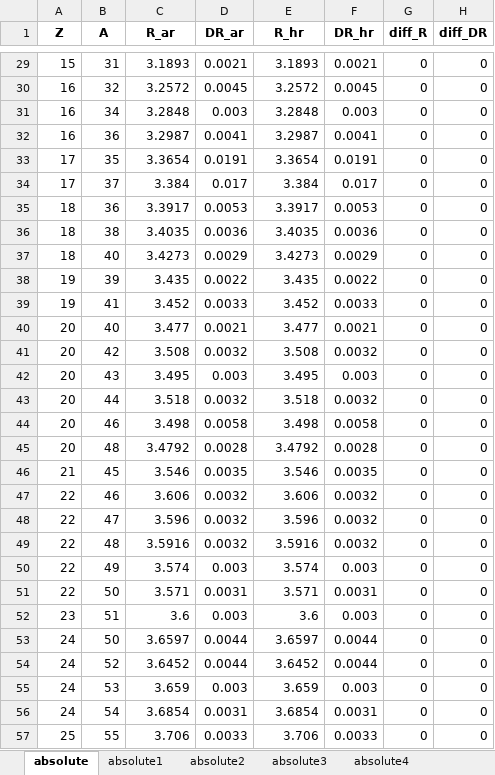
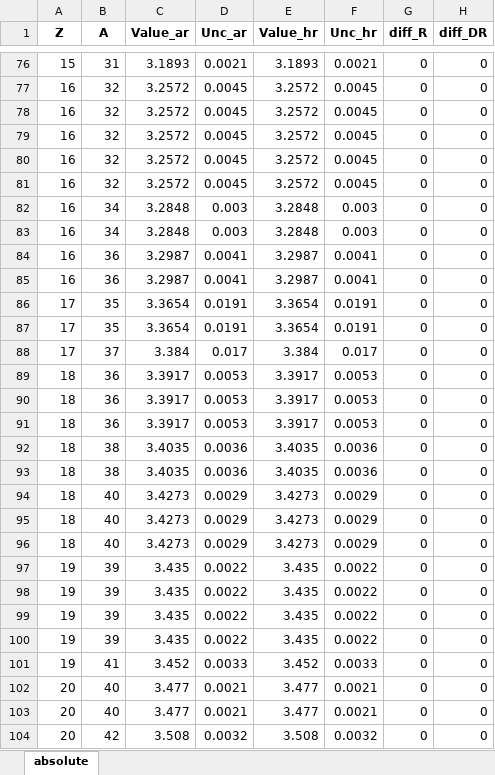
Before and after one commit to hstaige/radbase, an Excel workbook: comparisons/angeli_abs_abs.xlsx, sheet absolute, drawn as a sheet; only a part is shown, gaps mark what is left out; the shorter side is filled out with more unchanged rows; values as stored, in another font and other column widths than the file's, no borders; the diff covers the shown part only; the diff names each change by its address in the sheet, - before the commit and + after, or states it on an @@ line.

```diff
--- a/comparisons/angeli_abs_abs.xlsx (sheet absolute)
+++ b/comparisons/angeli_abs_abs.xlsx (sheet absolute)
-sheet tab: absolute1
-sheet tab: absolute2
-sheet tab: absolute3
-sheet tab: absolute4
-C1: R_ar
+C1: Value_ar
-D1: DR_ar
+D1: Unc_ar
-E1: R_hr
+E1: Value_hr
-F1: DR_hr
+F1: Unc_hr
+row 78: 16 | 32 | 3.2572 | 0.0045 | 3.2572 | 0.0045 | 0 | 0
+row 79: 16 | 32 | 3.2572 | 0.0045 | 3.2572 | 0.0045 | 0 | 0
+row 80: 16 | 32 | 3.2572 | 0.0045 | 3.2572 | 0.0045 | 0 | 0
+row 81: 16 | 32 | 3.2572 | 0.0045 | 3.2572 | 0.0045 | 0 | 0
+row 82: 16 | 34 | 3.2848 | 0.003 | 3.2848 | 0.003 | 0 | 0
+row 85: 16 | 36 | 3.2987 | 0.0041 | 3.2987 | 0.0041 | 0 | 0
+row 86: 17 | 35 | 3.3654 | 0.0191 | 3.3654 | 0.0191 | 0 | 0
+row 90: 18 | 36 | 3.3917 | 0.0053 | 3.3917 | 0.0053 | 0 | 0
+row 91: 18 | 36 | 3.3917 | 0.0053 | 3.3917 | 0.0053 | 0 | 0
+row 92: 18 | 38 | 3.4035 | 0.0036 | 3.4035 | 0.0036 | 0 | 0
+row 95: 18 | 40 | 3.4273 | 0.0029 | 3.4273 | 0.0029 | 0 | 0
+row 96: 18 | 40 | 3.4273 | 0.0029 | 3.4273 | 0.0029 | 0 | 0
+row 97: 19 | 39 | 3.435 | 0.0022 | 3.435 | 0.0022 | 0 | 0
+row 98: 19 | 39 | 3.435 | 0.0022 | 3.435 | 0.0022 | 0 | 0
+row 99: 19 | 39 | 3.435 | 0.0022 | 3.435 | 0.0022 | 0 | 0
+row 102: 20 | 40 | 3.477 | 0.0021 | 3.477 | 0.0021 | 0 | 0
```
Also changed, not shown: 154 added rows elsewhere in this sheet, 9 other files.
